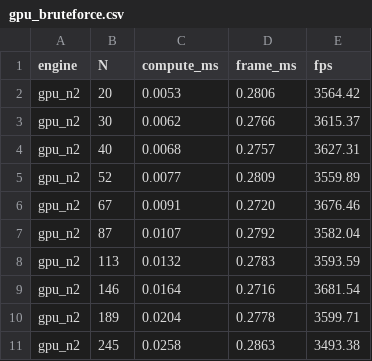
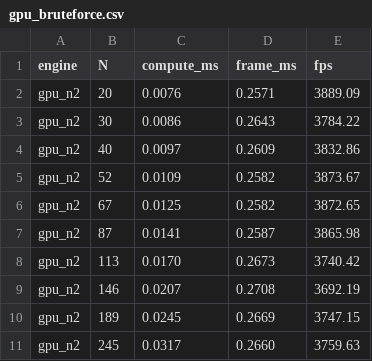
Before and after one commit to JeffLepp/emergent-particles-gpu, a CSV file: src/gpu_bruteforce.csv, drawn as a sheet; only a part is shown; the diff covers the shown part only.

```diff
--- a/src/gpu_bruteforce.csv
+++ b/src/gpu_bruteforce.csv
@@ -1,11 +1,11 @@
 engine,N,compute_ms,frame_ms,fps
-gpu_n2,20,0.0053,0.2806,3564.42
-gpu_n2,30,0.0062,0.2766,3615.37
-gpu_n2,40,0.0068,0.2757,3627.31
-gpu_n2,52,0.0077,0.2809,3559.89
-gpu_n2,67,0.0091,0.2720,3676.46
-gpu_n2,87,0.0107,0.2792,3582.04
-gpu_n2,113,0.0132,0.2783,3593.59
-gpu_n2,146,0.0164,0.2716,3681.54
-gpu_n2,189,0.0204,0.2778,3599.71
-gpu_n2,245,0.0258,0.2863,3493.38
+gpu_n2,20,0.0076,0.2571,3889.09
+gpu_n2,30,0.0086,0.2643,3784.22
+gpu_n2,40,0.0097,0.2609,3832.86
+gpu_n2,52,0.0109,0.2582,3873.67
+gpu_n2,67,0.0125,0.2582,3872.65
+gpu_n2,87,0.0141,0.2587,3865.98
+gpu_n2,113,0.0170,0.2673,3740.42
+gpu_n2,146,0.0207,0.2708,3692.19
+gpu_n2,189,0.0245,0.2669,3747.15
+gpu_n2,245,0.0317,0.2660,3759.63
```
Also changed, not shown: 78 edited cells elsewhere in this file, 14 other files.
